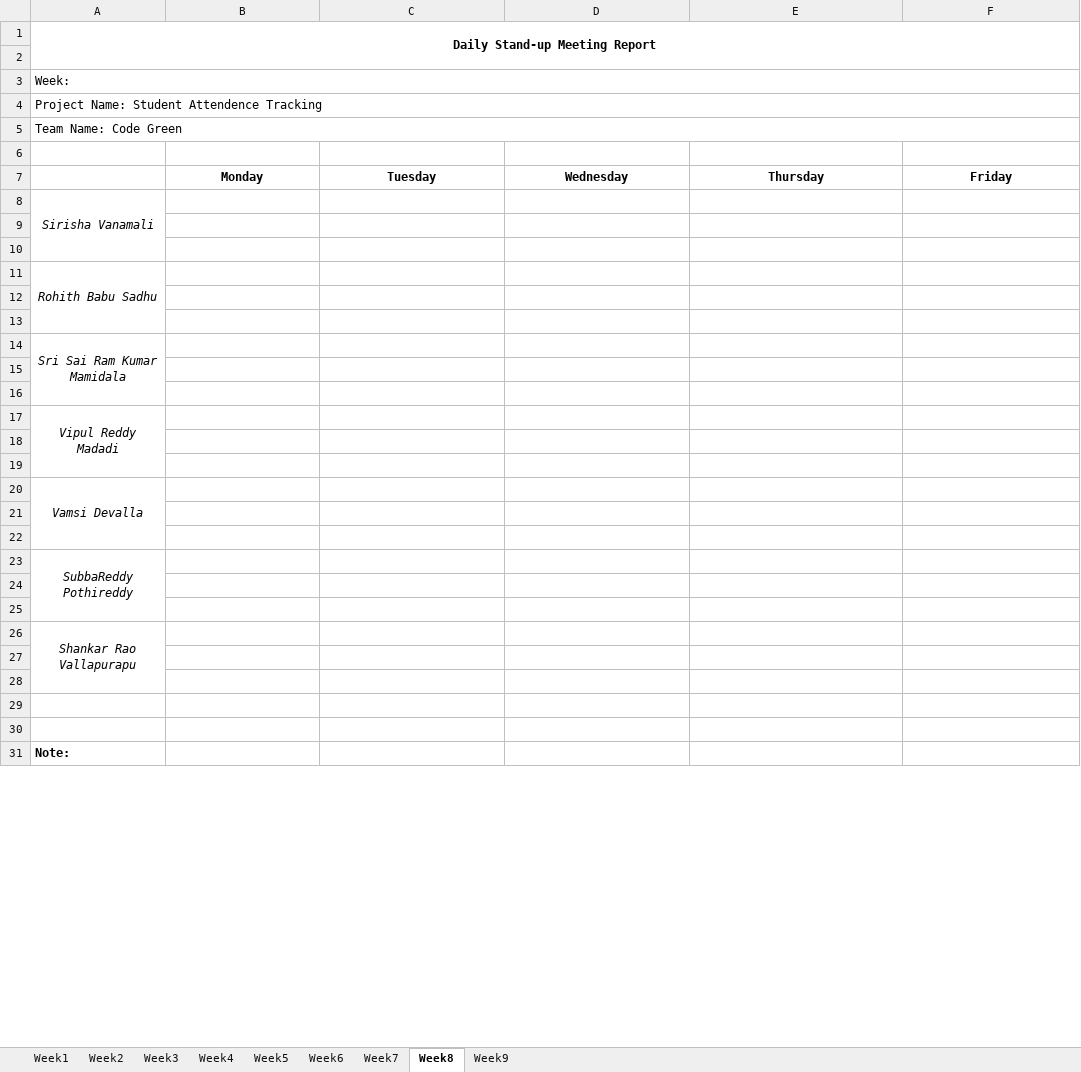
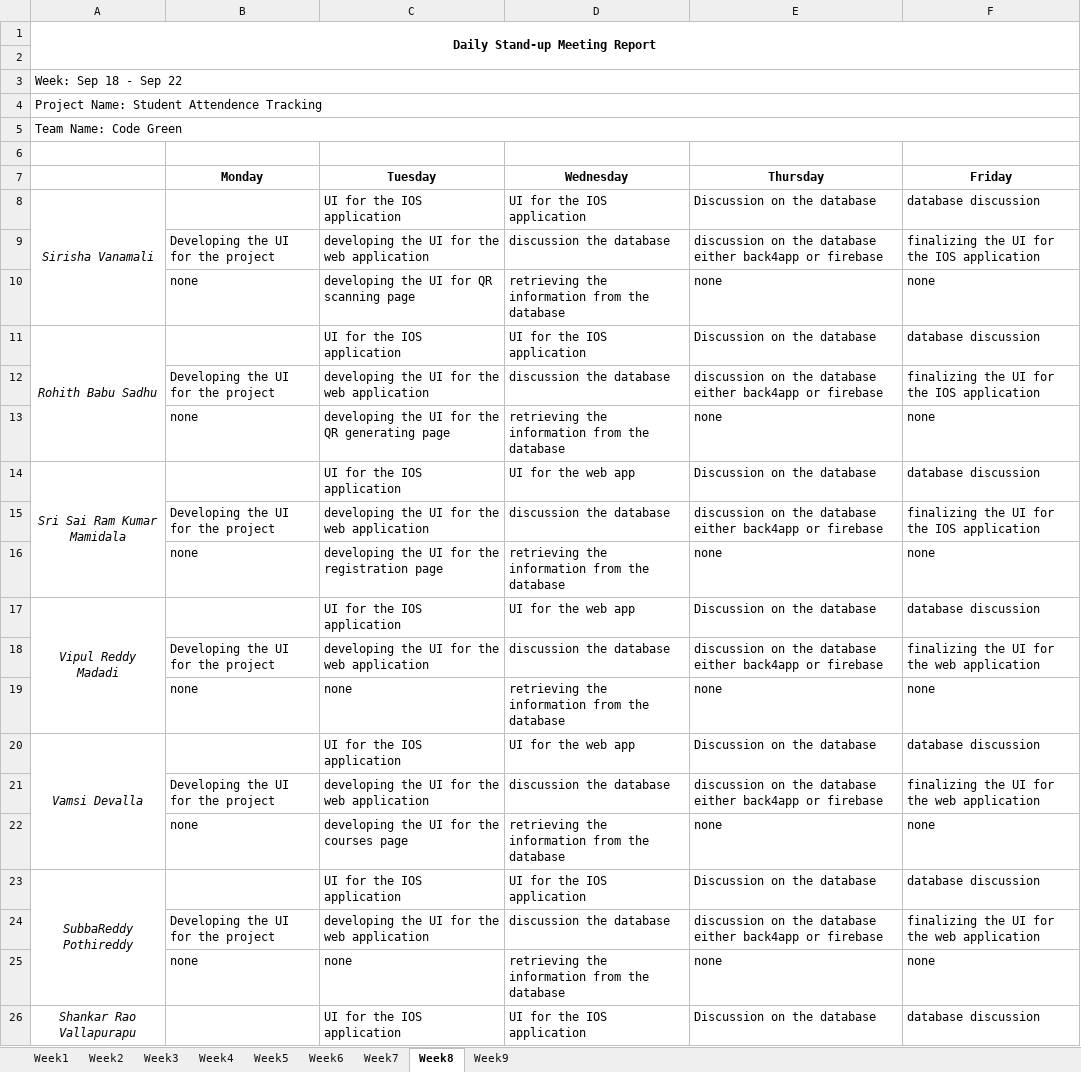
Before and after one commit to VamsiDevalla/Student-Attendance-Tracking, an Excel workbook: Documents/Minutes of Meeting/Team B Stand-up Meetings.xlsx, sheet Week8, drawn as a sheet; only a part is shown; the shorter side is filled out with more unchanged rows; values as stored, in another font and other column widths than the file's, no borders; removed rows and columns are numbered as before the commit, all else as after; the diff covers the shown part only; the diff names each change by its address in the sheet, - before the commit and + after, or states it on an @@ line.

```diff
--- a/Documents/Minutes of Meeting/Team B Stand-up Meetings.xlsx (sheet Week8)
+++ b/Documents/Minutes of Meeting/Team B Stand-up Meetings.xlsx (sheet Week8)
-A3: Week:
+A3: Week: Sep 18 - Sep 22
-row 8: Sirisha Vanamali
-row 8: (empty)
+row 8: Sirisha Vanamali |  | UI for the IOS application | UI for the IOS application | Discussion on the database | database discussion
+A8:A10 merged
-row 9: (empty)
+row 9:  | Developing the UI for the project | developing the UI for the web application | discussion the database | discussion on the database either back4app or firebase | finalizing the UI for the IOS application
-row 11: Rohith Babu Sadhu
-row 10: (empty)
+row 10:  | none | developing the UI for QR scanning page | retrieving the information from the database | none | none
-row 11: (empty)
+row 11: Rohith Babu Sadhu |  | UI for the IOS application | UI for the IOS application | Discussion on the database | database discussion
+A11:A13 merged
-row 14: Sri Sai Ram Kumar Mamidala
-row 12: (empty)
+row 12:  | Developing the UI for the project | developing the UI for the web application | discussion the database | discussion on the database either back4app or firebase | finalizing the UI for the IOS application
-row 13: (empty)
+row 13:  | none | developing the UI for the QR generating page | retrieving the information from the database | none | none
-row 17: Vipul Reddy Madadi
-row 14: (empty)
+row 14: Sri Sai Ram Kumar Mamidala |  | UI for the IOS application | UI for the web app | Discussion on the database | database discussion
+A14:A16 merged
-row 15: (empty)
+row 15:  | Developing the UI for the project | developing the UI for the web application | discussion the database | discussion on the database either back4app or firebase | finalizing the UI for the IOS application
-row 20: Vamsi Devalla
-row 16: (empty)
+row 16:  | none | developing the UI for the registration page | retrieving the information from the database | none | none
-row 17: (empty)
+row 17: Vipul Reddy Madadi |  | UI for the IOS application | UI for the web app | Discussion on the database | database discussion
+A17:A19 merged
-row 23: SubbaReddy Pothireddy
-row 18: (empty)
+row 18:  | Developing the UI for the project | developing the UI for the web application | discussion the database | discussion on the database either back4app or firebase | finalizing the UI for the web application
-row 19: (empty)
+row 19:  | none | none | retrieving the information from the database | none | none
-row 26: Shankar Rao Vallapurapu
-row 20: (empty)
+row 20: Vamsi Devalla |  | UI for the IOS application | UI for the web app | Discussion on the database | database discussion
+A20:A22 merged
-row 21: (empty)
+row 21:  | Developing the UI for the project | developing the UI for the web application | discussion the database | discussion on the database either back4app or firebase | finalizing the UI for the web application
+row 22:  | none | developing the UI for the courses page | retrieving the information from the database | none | none
+row 23: SubbaReddy Pothireddy |  | UI for the IOS application | UI for the IOS application | Discussion on the database | database discussion
+row 24:  | Developing the UI for the project | developing the UI for the web application | discussion the database | discussion on the database either back4app or firebase | finalizing the UI for the web application
+row 25:  | none | none | retrieving the information from the database | none | none
+row 26: Shankar Rao Vallapurapu |  | UI for the IOS application | UI for the IOS application | Discussion on the database | database discussion
```
Also changed, not shown: 2 added rows elsewhere in this sheet, sheet Week7, sheet Week6, sheet Week9, 1 other file.
